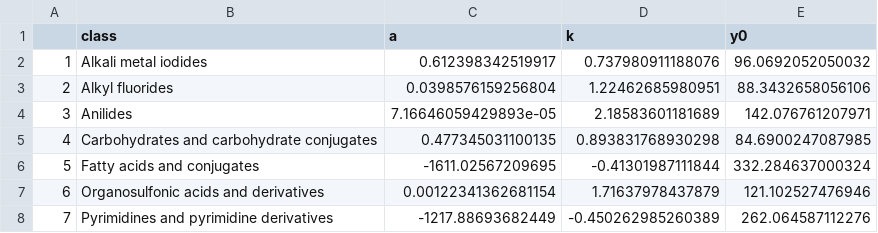
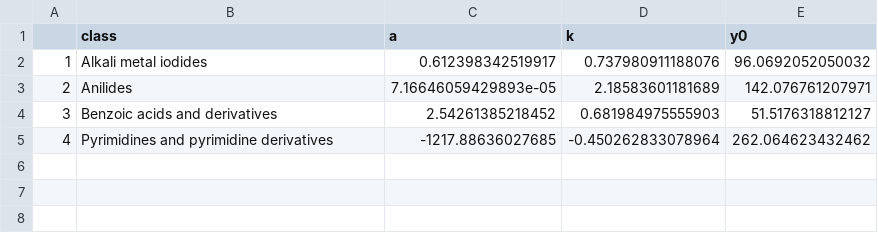
Before and after one commit to McLeanResearchGroup/CCS-Compendium, a CSV file: Regression Equations and Fit Params/202110_subclass_3Powerfit_equations.csv, drawn as a sheet.

```diff
--- a/Regression Equations and Fit Params/202110_subclass_3Powerfit_equations.csv
+++ b/Regression Equations and Fit Params/202110_subclass_3Powerfit_equations.csv
@@ -2,7 +2,4 @@
 "1","Alkali metal iodides","0.612398342519917","0.737980911188076","96.0692052050032"
-"2","Alkyl fluorides","0.0398576159256804","1.22462685980951","88.3432658056106"
-"3","Anilides","7.16646059429893e-05","2.18583601181689","142.076761207971"
-"4","Carbohydrates and carbohydrate conjugates","0.477345031100135","0.893831768930298","84.6900247087985"
-"5","Fatty acids and conjugates","-1611.02567209695","-0.41301987111844","332.284637000324"
-"6","Organosulfonic acids and derivatives","0.00122341362681154","1.71637978437879","121.102527476946"
-"7","Pyrimidines and pyrimidine derivatives","-1217.88693682449","-0.450262985260389","262.064587112276"
+"2","Anilides","7.16646059429893e-05","2.18583601181689","142.076761207971"
+"3","Benzoic acids and derivatives","2.54261385218452","0.681984975555903","51.5176318812127"
+"4","Pyrimidines and pyrimidine derivatives","-1217.88636027685","-0.450262833078964","262.064623432462"
```
Also changed, not shown: Regression Equations and Fit Params/202110_class_2Powerfit_equations.csv, Regression Equations and Fit Params/202110_class_3Powerfit_equations.csv, 18 other files.
